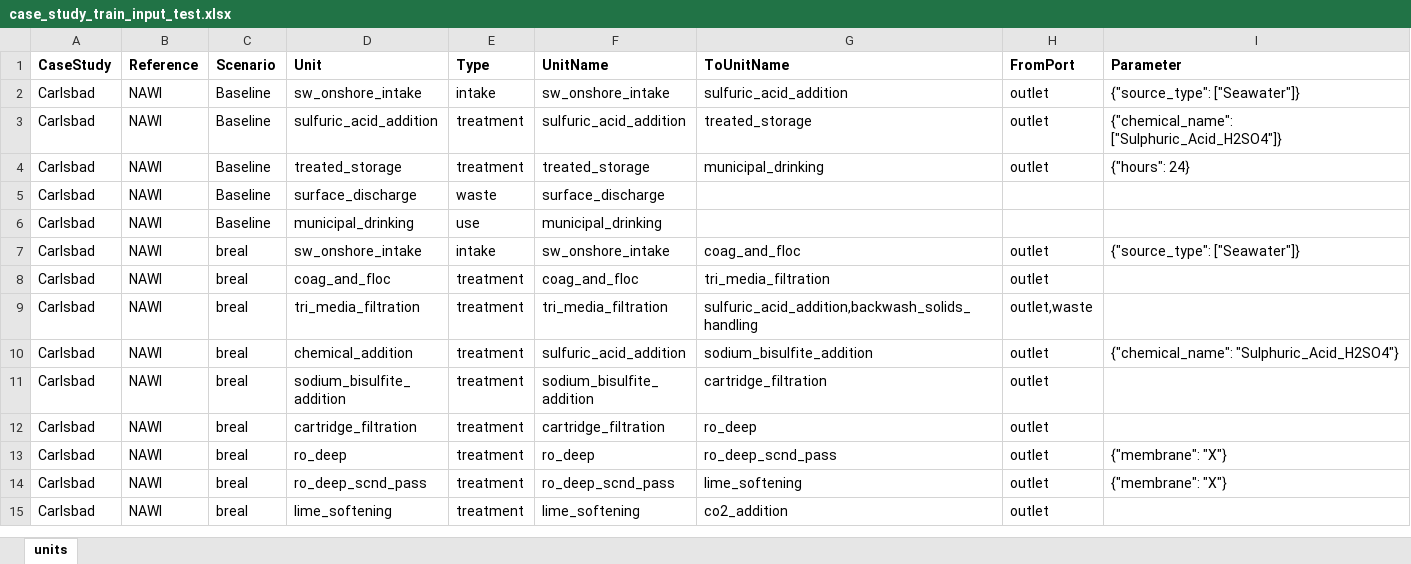
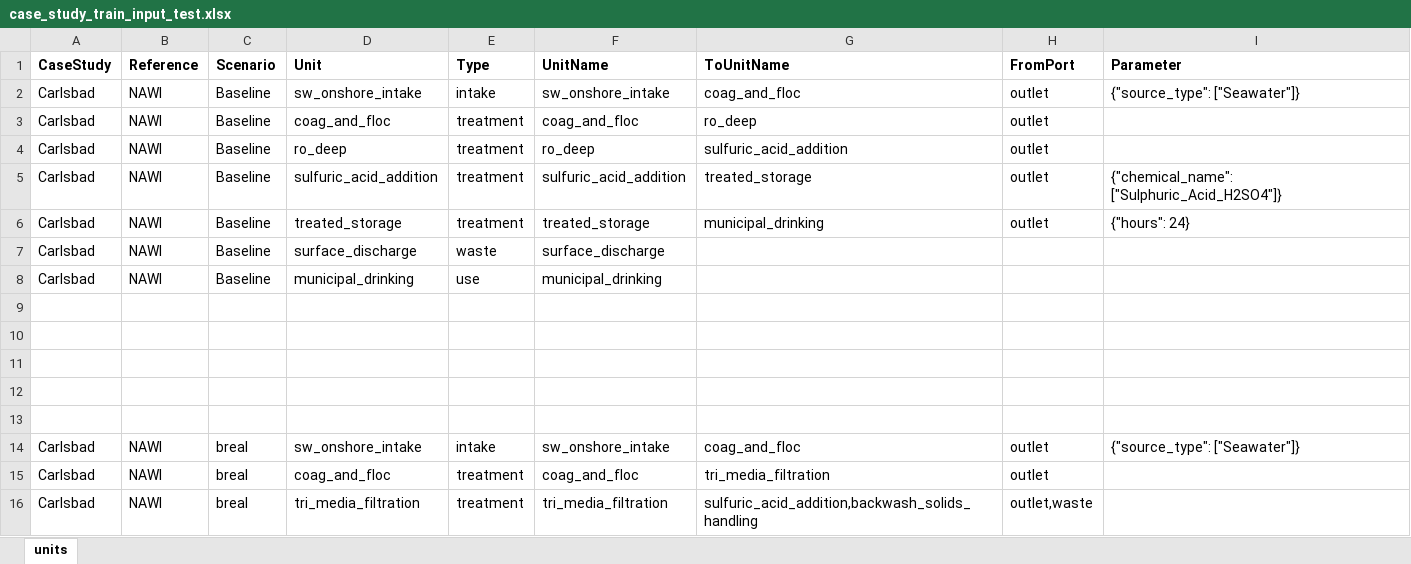
Before and after one commit to NREL/WaterTAP3, an Excel workbook: IDAES-WaterTAP3_v2/data/case_study_train_input_test.xlsx, sheet units, drawn as a sheet; only a part is shown; the shorter side is filled out with more unchanged rows; values as stored, in another font and other column widths than the file's, no borders; the diff names each change by its address in the sheet, - before the commit and + after, or states it on an @@ line.

Commit message:
final checks complete for partial Carlsbad case. complete case to be finished tomorrow but format should be final

```diff
--- a/IDAES-WaterTAP3_v2/data/case_study_train_input_test.xlsx (sheet units)
+++ b/IDAES-WaterTAP3_v2/data/case_study_train_input_test.xlsx (sheet units)
-G2 (ToUnitName): sulfuric_acid_addition
+G2 (ToUnitName): coag_and_floc
+row 3: Carlsbad | NAWI | Baseline | coag_and_floc | treatment | coag_and_floc | ro_deep | outlet
+row 4: Carlsbad | NAWI | Baseline | ro_deep | treatment | ro_deep | sulfuric_acid_addition | outlet
+row 9: (empty)
+row 10: (empty)
+row 11: (empty)
+row 12: (empty)
+row 13: (empty)
```
Also changed, not shown: 8 other files.
